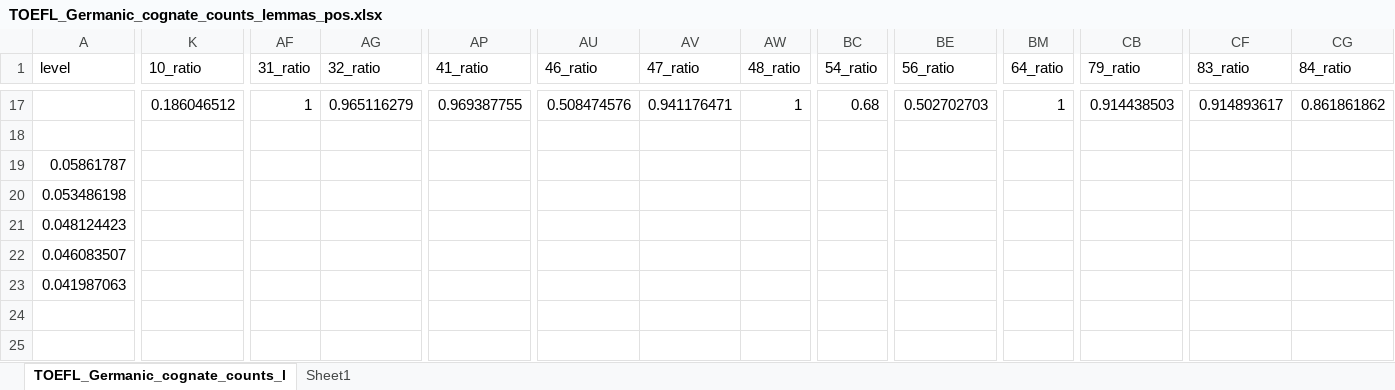
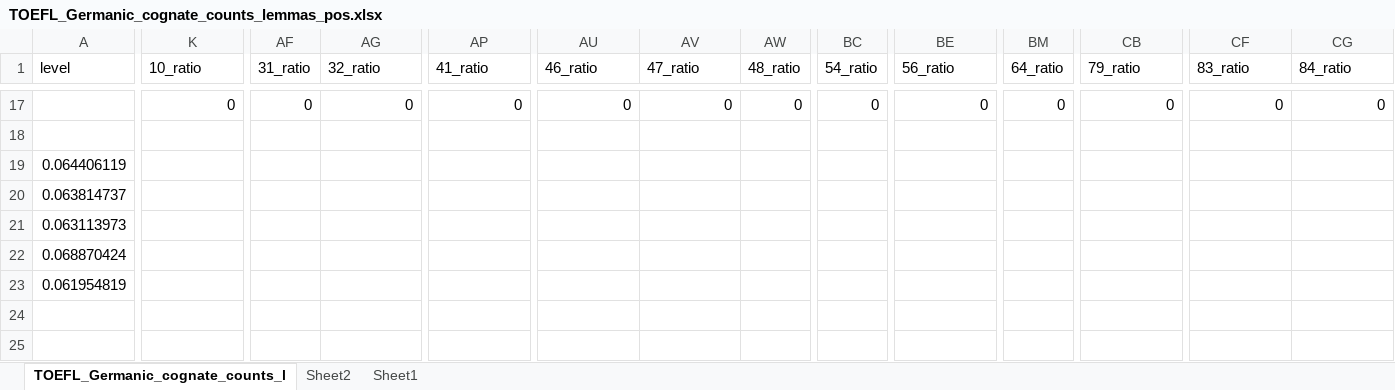
Before and after one commit to LiatNativPersonal/Master, an Excel workbook: Data & Analysis/ETS_Corpus_of_Non-Native_Written_English/Germanic/Analysis/TOEFL_Germanic_cognate_counts_lemmas_pos.xlsx, sheet TOEFL_Germanic_cognate_counts_l, drawn as a sheet; only a part is shown, gaps mark what is left out; values as stored, in another font and other column widths than the file's, no borders; charts and pictures not drawn; removed rows and columns are numbered as before the commit, all else as after; rows hold the shown columns only; the diff covers the shown part only; the diff names each change by its address in the sheet, - before the commit and + after, or states it on an @@ line.

```diff
--- a/Data & Analysis/ETS_Corpus_of_Non-Native_Written_English/Germanic/Analysis/TOEFL_Germanic_cognate_counts_lemmas_pos.xlsx (sheet TOEFL_Germanic_cognate_counts_l)
+++ b/Data & Analysis/ETS_Corpus_of_Non-Native_Written_English/Germanic/Analysis/TOEFL_Germanic_cognate_counts_lemmas_pos.xlsx (sheet TOEFL_Germanic_cognate_counts_l)
+sheet tab: Sheet2
-K17 (10_ratio): 0.186046512
+K17 (10_ratio): 0
-AF17 (31_ratio): 1
+AF17 (31_ratio): 0
-AG17 (32_ratio): 0.965116279
+AG17 (32_ratio): 0
-AP17 (41_ratio): 0.969387755
+AP17 (41_ratio): 0
-AU17 (46_ratio): 0.508474576
+AU17 (46_ratio): 0
-AV17 (47_ratio): 0.941176471
+AV17 (47_ratio): 0
-AW17 (48_ratio): 1
+AW17 (48_ratio): 0
-BC17 (54_ratio): 0.68
+BC17 (54_ratio): 0
-BE17 (56_ratio): 0.502702703
+BE17 (56_ratio): 0
-BM17 (64_ratio): 1
+BM17 (64_ratio): 0
-CB17 (79_ratio): 0.914438503
+CB17 (79_ratio): 0
-CF17 (83_ratio): 0.914893617
+CF17 (83_ratio): 0
-CG17 (84_ratio): 0.861861862
+CG17 (84_ratio): 0
-row 19: 0.05861787
-row 20: 0.053486198
-row 21: 0.048124423
-row 22: 0.046083507
-row 23: 0.041987063
+row 19: 0.064406119
+row 20: 0.063814737
+row 21: 0.063113973
+row 22: 0.068870424
+row 23: 0.061954819
```
Also changed, not shown: 392 edited cells elsewhere in this sheet, charts or pictures.
